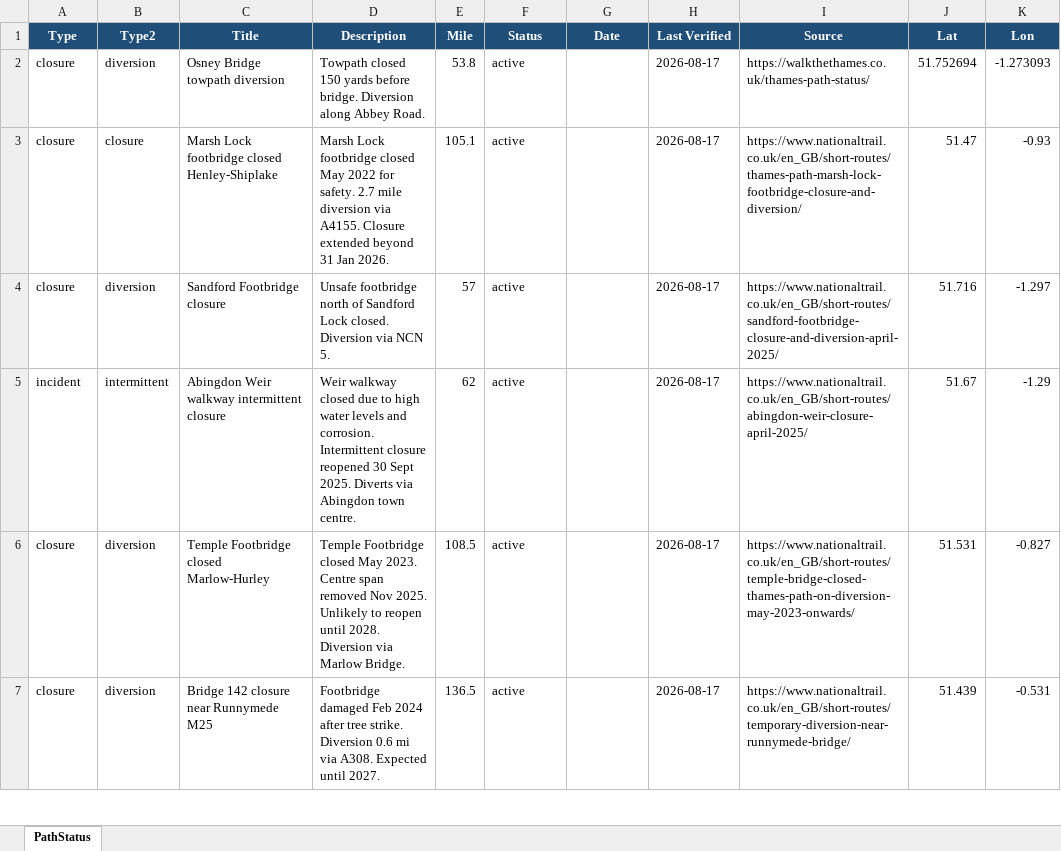
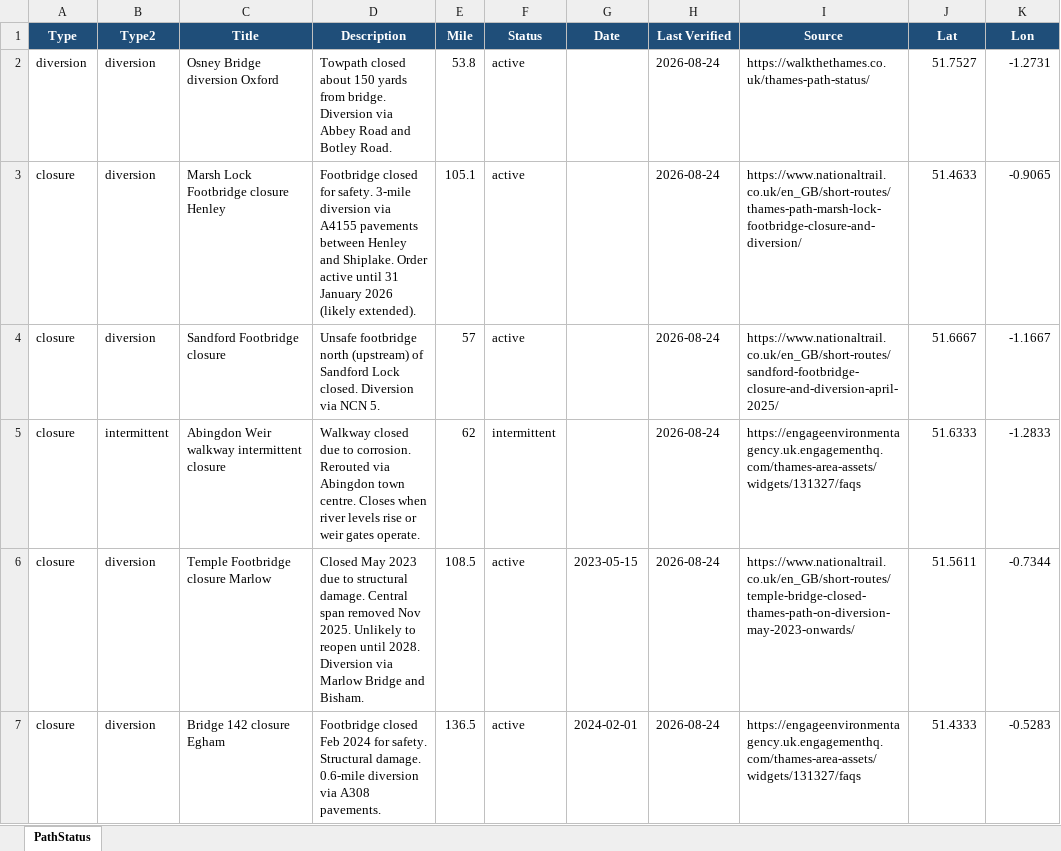
Before and after one commit to mattgage76/thames-path-status, an Excel workbook: PathStatus.xlsx, sheet PathStatus, drawn as a sheet; only a part is shown; values as stored, in another font and other column widths than the file's, no borders; the diff covers the shown part only; the diff names each change by its address in the sheet, - before the commit and + after, or states it on an @@ line.

Commit message:
Auto-update: Thames Path status 2026-08-24

```diff
--- a/PathStatus.xlsx (sheet PathStatus)
+++ b/PathStatus.xlsx (sheet PathStatus)
-A2 (Type): closure
+A2 (Type): diversion
-C2 (Title): Osney Bridge towpath diversion
+C2 (Title): Osney Bridge diversion Oxford
-D2 (Description): Towpath closed 150 yards before bridge. Diversion along Abbey Road.
+D2 (Description): Towpath closed about 150 yards from bridge. Diversion via Abbey Road and Botley Road.
-H2:H7 (Last Verified): 2026-08-17
+H2:H7 (Last Verified): 2026-08-24
-J2 (Lat): 51.752694
+J2 (Lat): 51.7527
-K2 (Lon): -1.273093
+K2 (Lon): -1.2731
-B3 (Type2): closure
+B3 (Type2): diversion
-C3 (Title): Marsh Lock footbridge closed Henley-Shiplake
+C3 (Title): Marsh Lock Footbridge closure Henley
-D3 (Description): Marsh Lock footbridge closed May 2022 for safety. 2.7 mile diversion via A4155. Closure extended beyond 31 Jan 2026.
+D3 (Description): Footbridge closed for safety. 3-mile diversion via A4155 pavements between Henley and Shiplake. Order active until 31 January 2026 (likely extended).
-J3 (Lat): 51.47
+J3 (Lat): 51.4633
-K3 (Lon): -0.93
+K3 (Lon): -0.9065
-D4 (Description): …footbridge north of Sandford…
+D4 (Description): …footbridge north (upstream) of Sandford…
-J4 (Lat): 51.716
+J4 (Lat): 51.6667
-K4 (Lon): -1.297
+K4 (Lon): -1.1667
-A5 (Type): incident
+A5 (Type): closure
-D5 (Description): Weir walkway closed due to high water levels and corrosion. Intermittent closure reopened 30 Sept 2025. Diverts via Abingdon town centre.
+D5 (Description): Walkway closed due to corrosion. Rerouted via Abingdon town centre. Closes when river levels rise or weir gates operate.
-F5 (Status): active
+F5 (Status): intermittent
-I5 (Source): https://www.nationaltrail.co.uk/en_GB/short-routes/abingdon-weir-closure-april-2025/
+I5 (Source): https://engageenvironmentagency.uk.engagementhq.com/thames-area-assets/widgets/131327/faqs
-J5 (Lat): 51.67
+J5 (Lat): 51.6333
-K5 (Lon): -1.29
+K5 (Lon): -1.2833
-C6 (Title): Temple Footbridge closed Marlow-Hurley
+C6 (Title): Temple Footbridge closure Marlow
-D6 (Description): Temple Footbridge closed May 2023. Centre span removed Nov 2025. Unlikely to reopen until 2028. Diversion via Marlow Bridge.
+D6 (Description): Closed May 2023 due to structural damage. Central span removed Nov 2025. Unlikely to reopen until 2028. Diversion via Marlow Bridge and Bisham.
-G6 (Date): (empty)
+G6 (Date): 2023-05-15
-J6 (Lat): 51.531
+J6 (Lat): 51.5611
-K6 (Lon): -0.827
+K6 (Lon): -0.7344
-C7 (Title): Bridge 142 closure near Runnymede M25
+C7 (Title): Bridge 142 closure Egham
-D7 (Description): Footbridge damaged Feb 2024 after tree strike. Diversion 0.6 mi via A308. Expected until 2027.
+D7 (Description): Footbridge closed Feb 2024 for safety. Structural damage. 0.6-mile diversion via A308 pavements.
-G7 (Date): (empty)
+G7 (Date): 2024-02-01
-I7 (Source): https://www.nationaltrail.co.uk/en_GB/short-routes/temporary-diversion-near-runnymede-bridge/
+I7 (Source): https://engageenvironmentagency.uk.engagementhq.com/thames-area-assets/widgets/131327/faqs
-J7 (Lat): 51.439
+J7 (Lat): 51.4333
-K7 (Lon): -0.531
+K7 (Lon): -0.5283
```
Also changed, not shown: 1 added row, 1 removed row and 23 edited cells elsewhere in this sheet, 2 other files.
